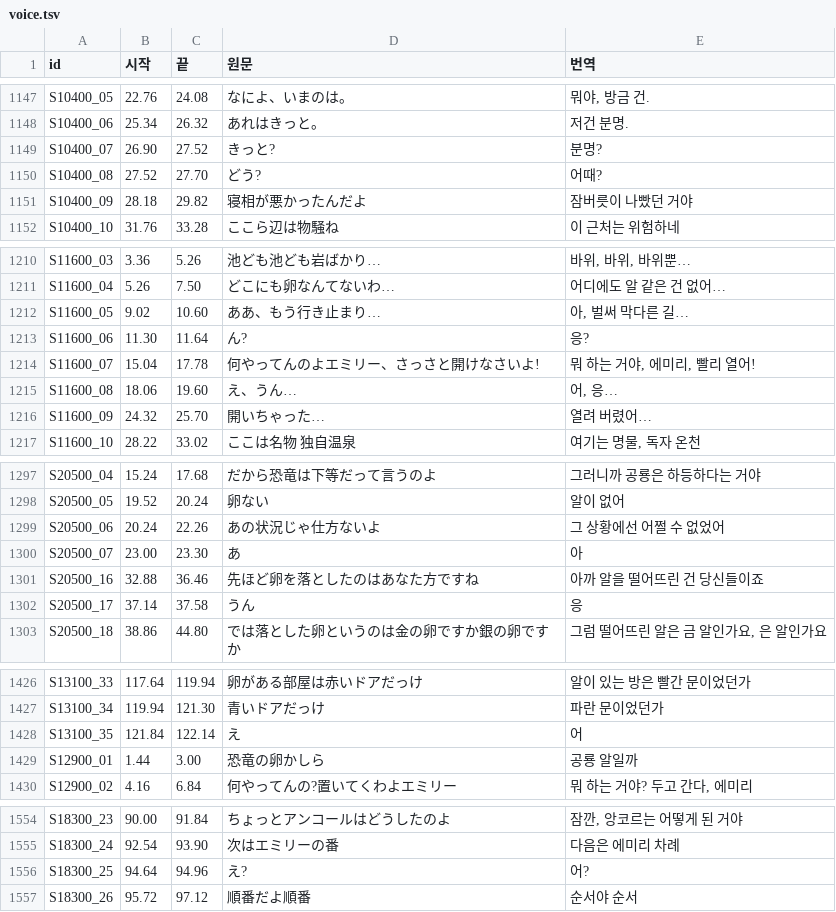
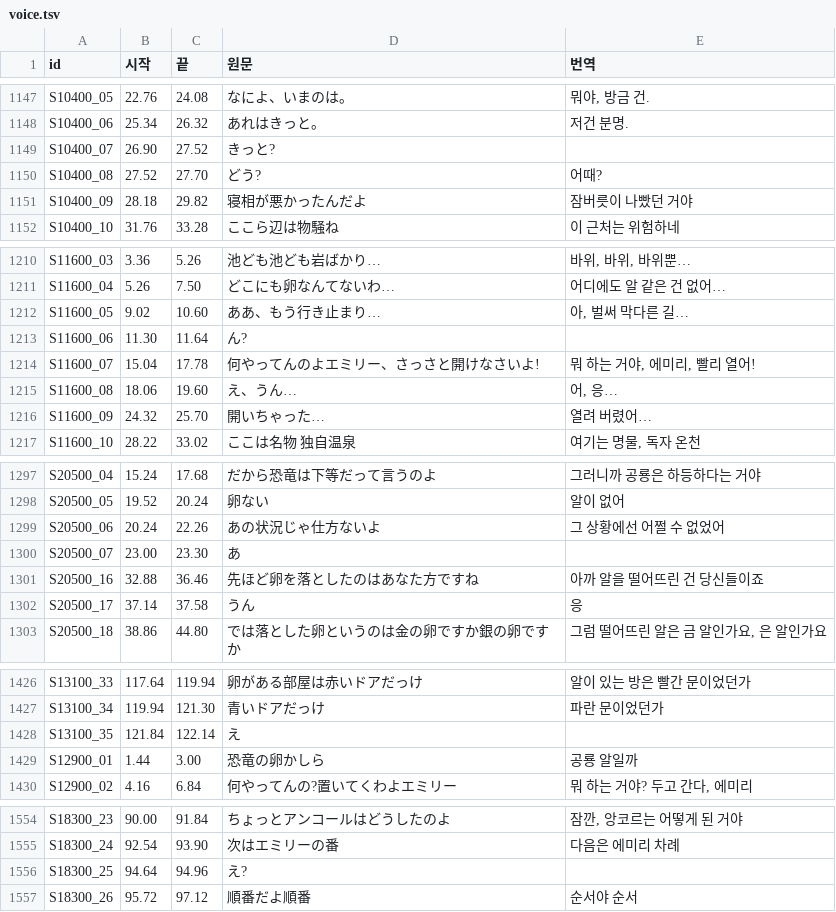
Before and after one commit to hospi0/dinoisland-kr-patch, a TSV file: work/text/voice.tsv, drawn as a sheet; only a part is shown, gaps mark what is left out; the diff covers the shown part only.

```diff
--- a/work/text/voice.tsv
+++ b/work/text/voice.tsv
@@ -1148,3 +1148,3 @@ S10400_05	22.76	24.08	なによ、いまのは。	뭐야, 방금 건.
 S10400_06	25.34	26.32	あれはきっと。	저건 분명.
-S10400_07	26.90	27.52	きっと?	분명?
+S10400_07	26.90	27.52	きっと?	
 S10400_08	27.52	27.70	どう?	어때?
@@ -1212,3 +1212,3 @@ S11600_04	5.26	7.50	どこにも卵なんてないわ…	어디에도 알 같은
 S11600_05	9.02	10.60	ああ、もう行き止まり…	아, 벌써 막다른 길…
-S11600_06	11.30	11.64	ん?	응?
+S11600_06	11.30	11.64	ん?	
 S11600_07	15.04	17.78	何やってんのよエミリー、さっさと開けなさいよ!	뭐 하는 거야, 에미리, 빨리 열어!
@@ -1299,3 +1299,3 @@ S20500_05	19.52	20.24	卵ない	알이 없어
 S20500_06	20.24	22.26	あの状況じゃ仕方ないよ	그 상황에선 어쩔 수 없었어
-S20500_07	23.00	23.30	あ	아
+S20500_07	23.00	23.30	あ	
 S20500_16	32.88	36.46	先ほど卵を落としたのはあなた方ですね	아까 알을 떨어뜨린 건 당신들이죠
@@ -1427,3 +1427,3 @@ S13100_33	117.64	119.94	卵がある部屋は赤いドアだっけ	알이 있는
 S13100_34	119.94	121.30	青いドアだっけ	파란 문이었던가
-S13100_35	121.84	122.14	え	어
+S13100_35	121.84	122.14	え	
 S12900_01	1.44	3.00	恐竜の卵かしら	공룡 알일까
@@ -1555,3 +1555,3 @@ S18300_23	90.00	91.84	ちょっとアンコールはどうしたのよ	잠깐,
 S18300_24	92.54	93.90	次はエミリーの番	다음은 에미리 차례
-S18300_25	94.64	94.96	え?	어?
+S18300_25	94.64	94.96	え?	
 S18300_26	95.72	97.12	順番だよ順番	순서야 순서
```
Also changed, not shown: 17 edited cells elsewhere in this file, work/text/choice.tsv, work/text/fixes.tsv, 13 other files.
